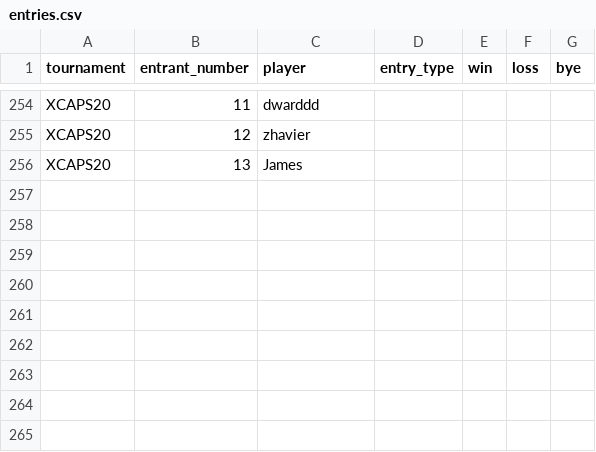
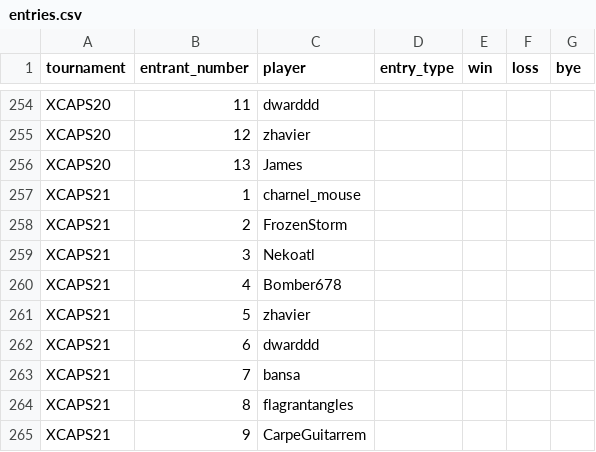
Before and after one commit to CharnelMouse/codexdata, a CSV file: data-raw/entries.csv, drawn as a sheet; only a part is shown, gaps mark what is left out.

```diff
--- a/data-raw/entries.csv
+++ b/data-raw/entries.csv
@@ -256 +256,10 @@ XCAPS20,12,zhavier,,,,
 XCAPS20,13,James,,,,
+XCAPS21,1,charnel_mouse,,,,
+XCAPS21,2,FrozenStorm,,,,
+XCAPS21,3,Nekoatl,,,,
+XCAPS21,4,Bomber678,,,,
+XCAPS21,5,zhavier,,,,
+XCAPS21,6,dwarddd,,,,
+XCAPS21,7,bansa,,,,
+XCAPS21,8,flagrantangles,,,,
+XCAPS21,9,CarpeGuitarrem,,,,
```
Also changed, not shown: data-raw/entry_rules.csv, data-raw/matches.csv, 7 other files.
